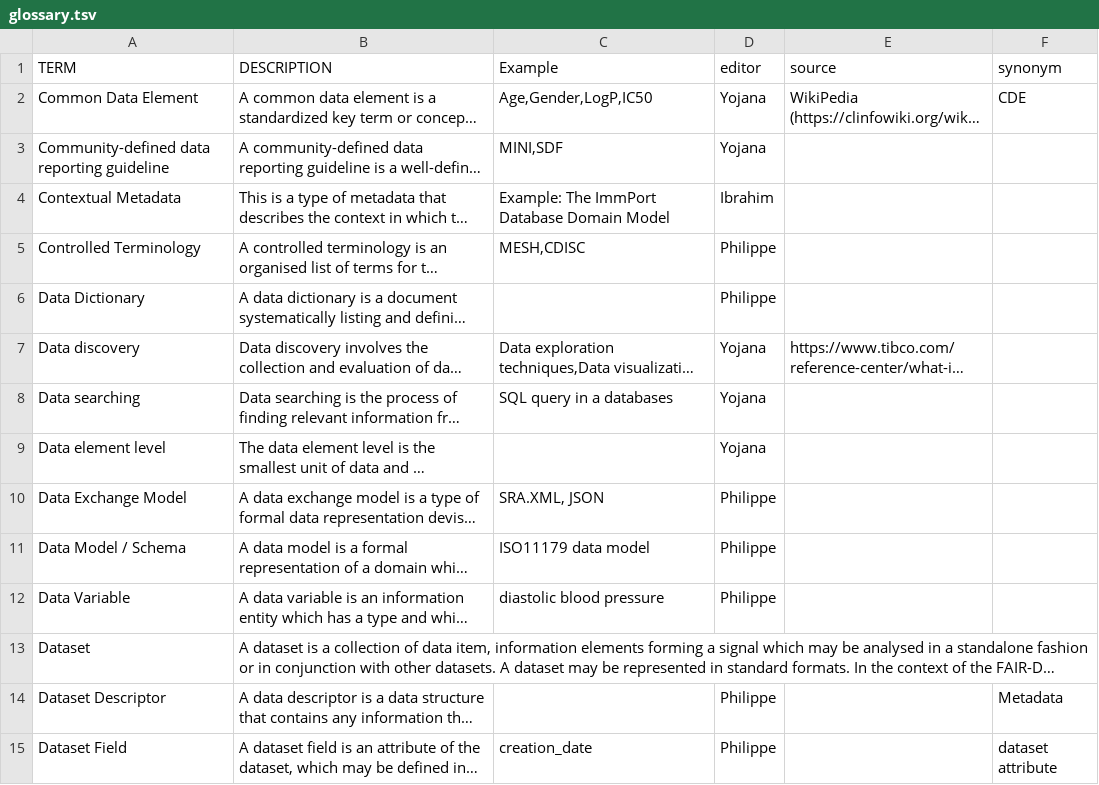
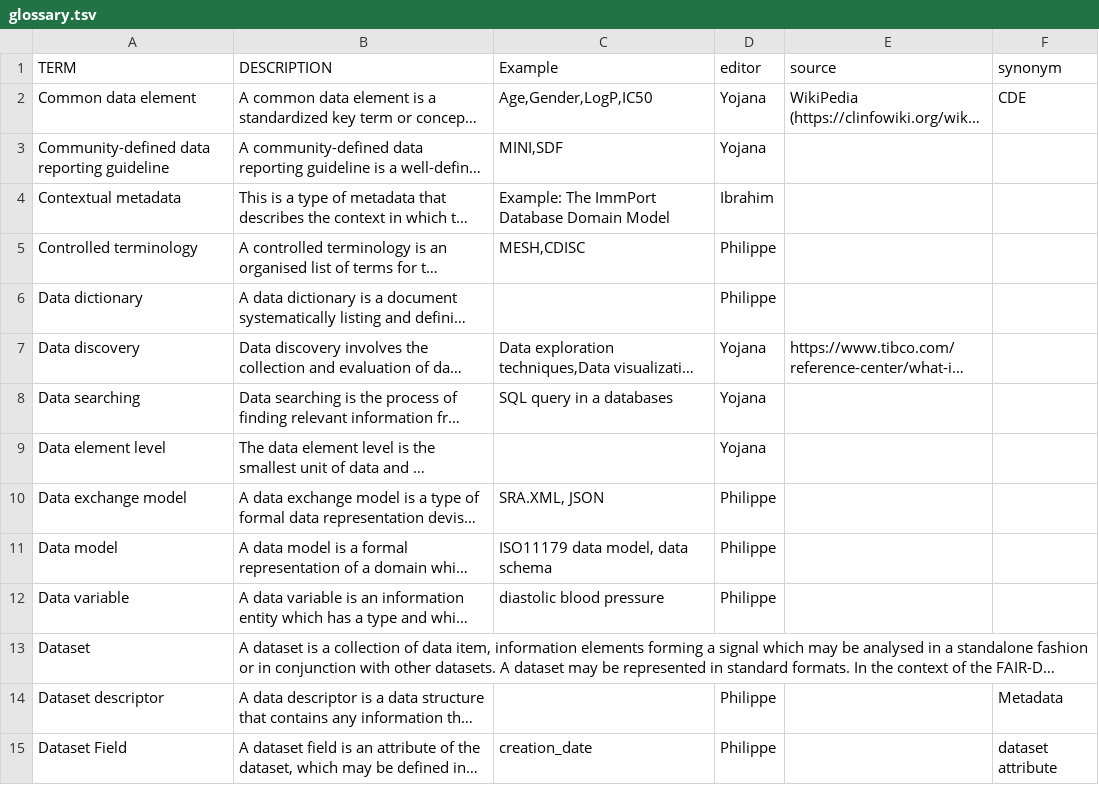
Before and after one commit to FAIRplus/Data-Maturity, a TSV file: docs/glossary.tsv, drawn as a sheet; only a part is shown; long unchanged cells end in …; the diff covers the shown part only; the diff names each change by its address in the sheet, - before the commit and + after, or states it on an @@ line.

Commit message:
add terms based on data roles

```diff
--- a/docs/glossary.tsv
+++ b/docs/glossary.tsv
-A2 (TERM): Common Data Element
+A2 (TERM): Common data element
-A4 (TERM): Contextual Metadata
+A4 (TERM): Contextual metadata
-A5 (TERM): Controlled Terminology
+A5 (TERM): Controlled terminology
-A6 (TERM): Data Dictionary
+A6 (TERM): Data dictionary
-A10 (TERM): Data Exchange Model
+A10 (TERM): Data exchange model
-A11 (TERM): Data Model / Schema
+A11 (TERM): Data model
-C11 (Example): ISO11179 data model
+C11 (Example): ISO11179 data model, data schema
-A12 (TERM): Data Variable
+A12 (TERM): Data variable
-A14 (TERM): Dataset Descriptor
+A14 (TERM): Dataset descriptor
```
Also changed, not shown: 6 added rows, 1 removed row and 18 edited cells elsewhere in this file.
